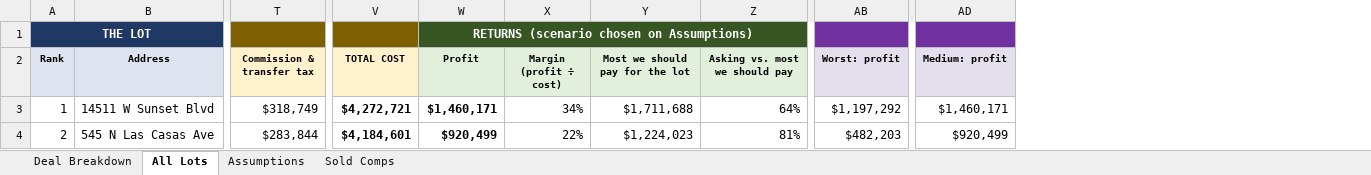
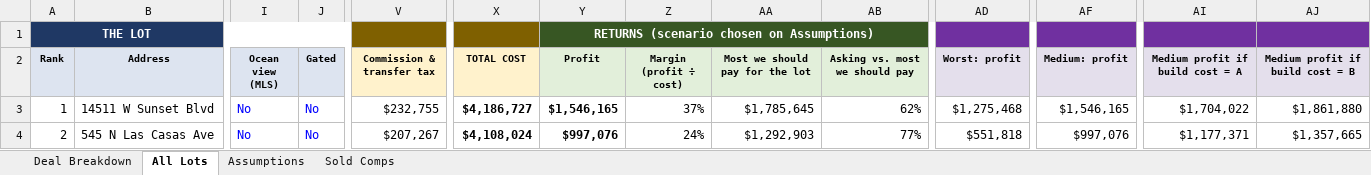
Before and after one commit to yehudaatzmon-98/malibu-rebuild-screen, an Excel workbook: palisades_lots/Palisades_Lot_Screen.xlsx, sheet All Lots, drawn as a sheet; only a part is shown, gaps mark what is left out; values as stored, in another font and other column widths than the file's, no borders; charts and pictures and conditional formats not drawn; addresses are those after the commit; the diff covers the shown part only; the diff names each change by its address in the sheet, - before the commit and + after, or states it on an @@ line.

```diff
--- a/palisades_lots/Palisades_Lot_Screen.xlsx (sheet All Lots)
+++ b/palisades_lots/Palisades_Lot_Screen.xlsx (sheet All Lots)
+column I (Ocean view (MLS)), rows 3-4: No | No
+column J (Gated), rows 3-4: No | No
+column AI (Medium profit if build cost = A), rows 3-4: $1,704,022 | $1,177,371
+column AJ (Medium profit if build cost = B), rows 3-4: $1,861,880 | $1,357,665
-V3 (Commission & transfer tax): $318,749
+V3 (Commission & transfer tax): $232,755
-X3 (TOTAL COST): $4,272,721
+X3 (TOTAL COST): $4,186,727
-Y3 (Profit): $1,460,171
+Y3 (Profit): $1,546,165
-Z3 (Margin (profit ÷ cost)): 34%
+Z3 (Margin (profit ÷ cost)): 37%
-AA3 (Most we should pay for the lot): $1,711,688
+AA3 (Most we should pay for the lot): $1,785,645
-AB3 (Asking vs. most we should pay): 64%
+AB3 (Asking vs. most we should pay): 62%
-AD3 (Worst: profit): $1,197,292
+AD3 (Worst: profit): $1,275,468
-AF3 (Medium: profit): $1,460,171
+AF3 (Medium: profit): $1,546,165
-V4 (Commission & transfer tax): $283,844
+V4 (Commission & transfer tax): $207,267
-X4 (TOTAL COST): $4,184,601
+X4 (TOTAL COST): $4,108,024
-Y4 (Profit): $920,499
+Y4 (Profit): $997,076
-Z4 (Margin (profit ÷ cost)): 22%
+Z4 (Margin (profit ÷ cost)): 24%
-AA4 (Most we should pay for the lot): $1,224,023
+AA4 (Most we should pay for the lot): $1,292,903
-AB4 (Asking vs. most we should pay): 81%
+AB4 (Asking vs. most we should pay): 77%
-AD4 (Worst: profit): $482,203
+AD4 (Worst: profit): $551,818
-AF4 (Medium: profit): $920,499
+AF4 (Medium: profit): $997,076
```
Also changed, not shown: 1 removed row and 1854 edited cells elsewhere in this sheet, sheet Deal Breakdown, sheet Assumptions, formulas that keep their value, 9 other files.
